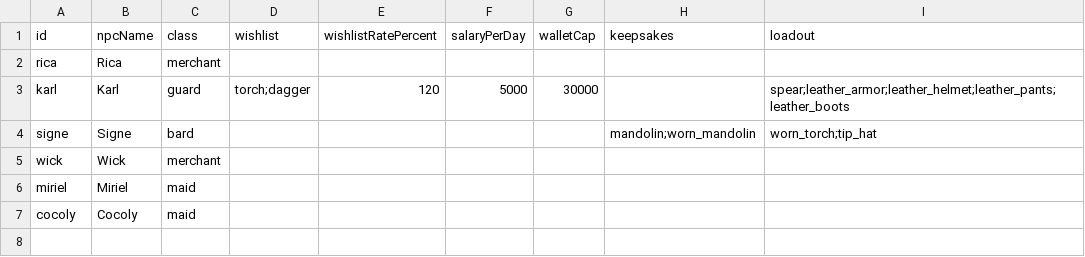
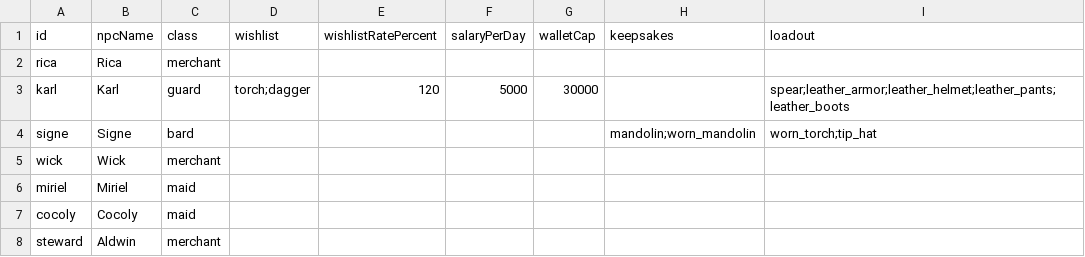
Before and after one commit to OpenMMO-Agent-UI/openmmo-agent-wiki, a CSV file: src/data/game/npcs.csv, drawn as a sheet; the diff names each change by its address in the sheet, - before the commit and + after, or states it on an @@ line.

```diff
--- a/src/data/game/npcs.csv
+++ b/src/data/game/npcs.csv
+row 8: steward | Aldwin | merchant
```
Also changed, not shown: src/data/game/items.csv, src/data/game/merchants.csv, 19 other files.
